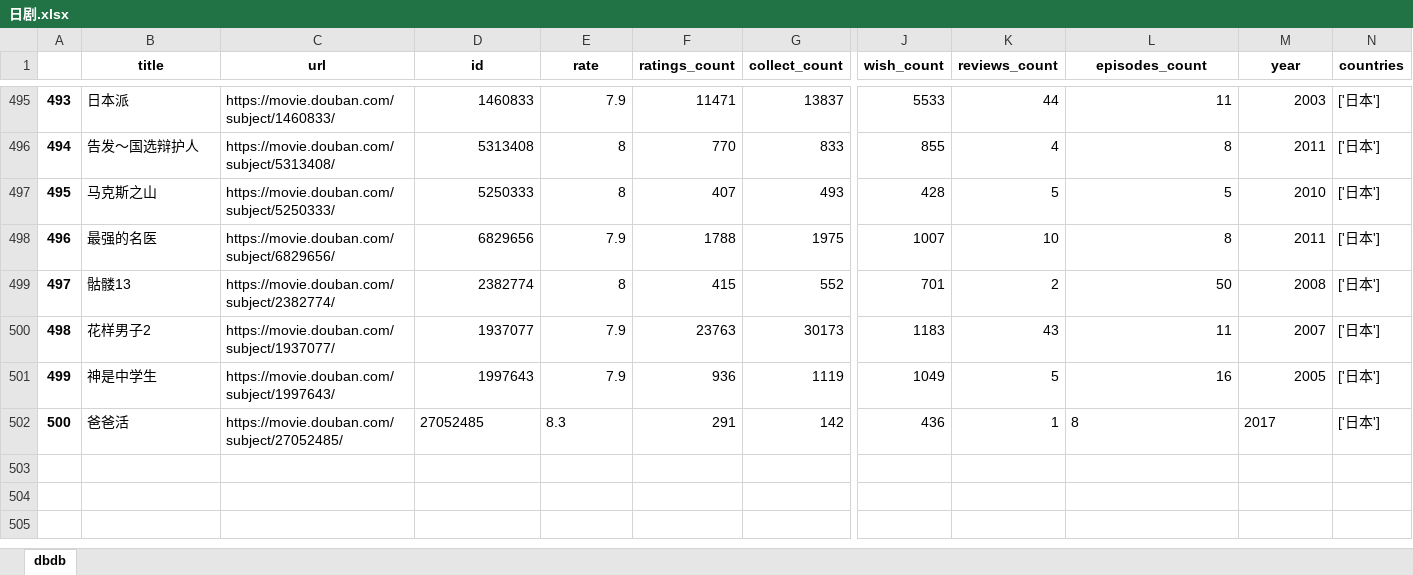
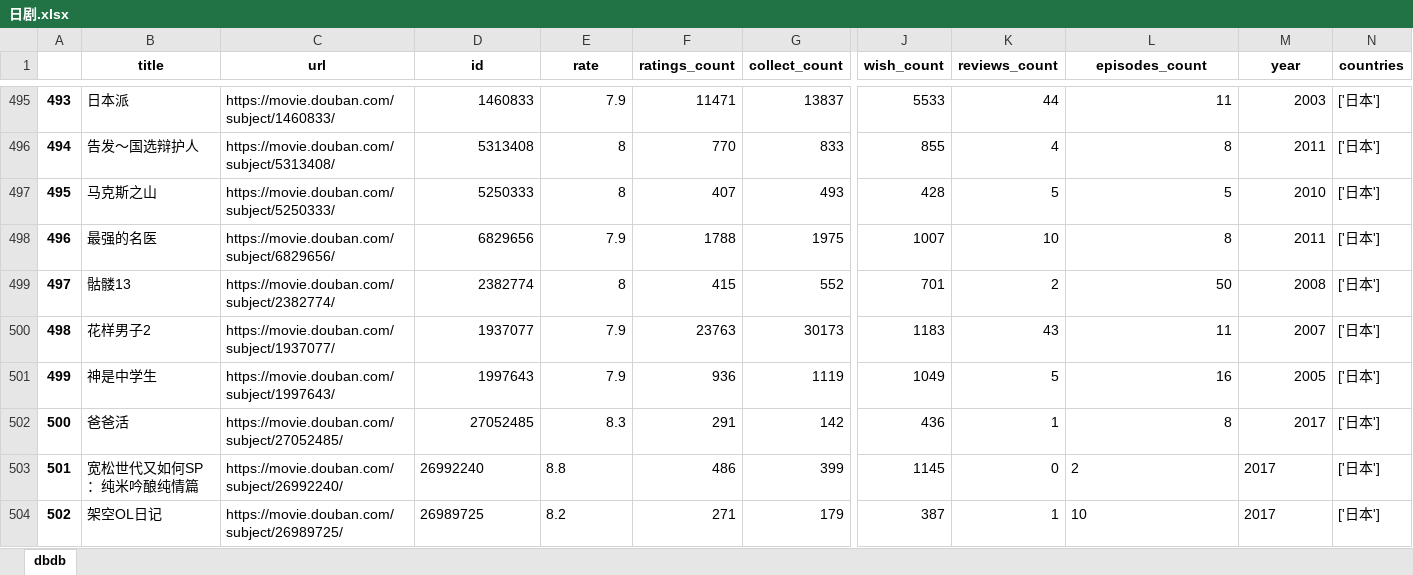
Before and after one commit to lleii/dbdb, an Excel workbook: 日剧.xlsx, sheet dbdb, drawn as a sheet; only a part is shown, gaps mark what is left out; values as stored, in another font and other column widths than the file's, no borders; rows hold the shown columns only; the diff names each change by its address in the sheet, - before the commit and + after, or states it on an @@ line.

```diff
--- a/日剧.xlsx (sheet dbdb)
+++ b/日剧.xlsx (sheet dbdb)
-D502:E502 alignment: left
+D502:E502 alignment: right
-L502:M502 alignment: left
+L502:M502 alignment: right
+row 503: 501 | 宽松世代又如何SP：纯米吟酿纯情篇 | https://movie.douban.com/subject/26992240/ | 26992240 | 8.8 | 486 | 399 | 1145 | 0 | 2 | 2017 | ['日本']
+row 504: 502 | 架空OL日记 | https://movie.douban.com/subject/26989725/ | 26989725 | 8.2 | 271 | 179 | 387 | 1 | 10 | 2017 | ['日本']
```
Also changed, not shown: 国产剧.xlsx, 港剧.xlsx, 4 other files.
